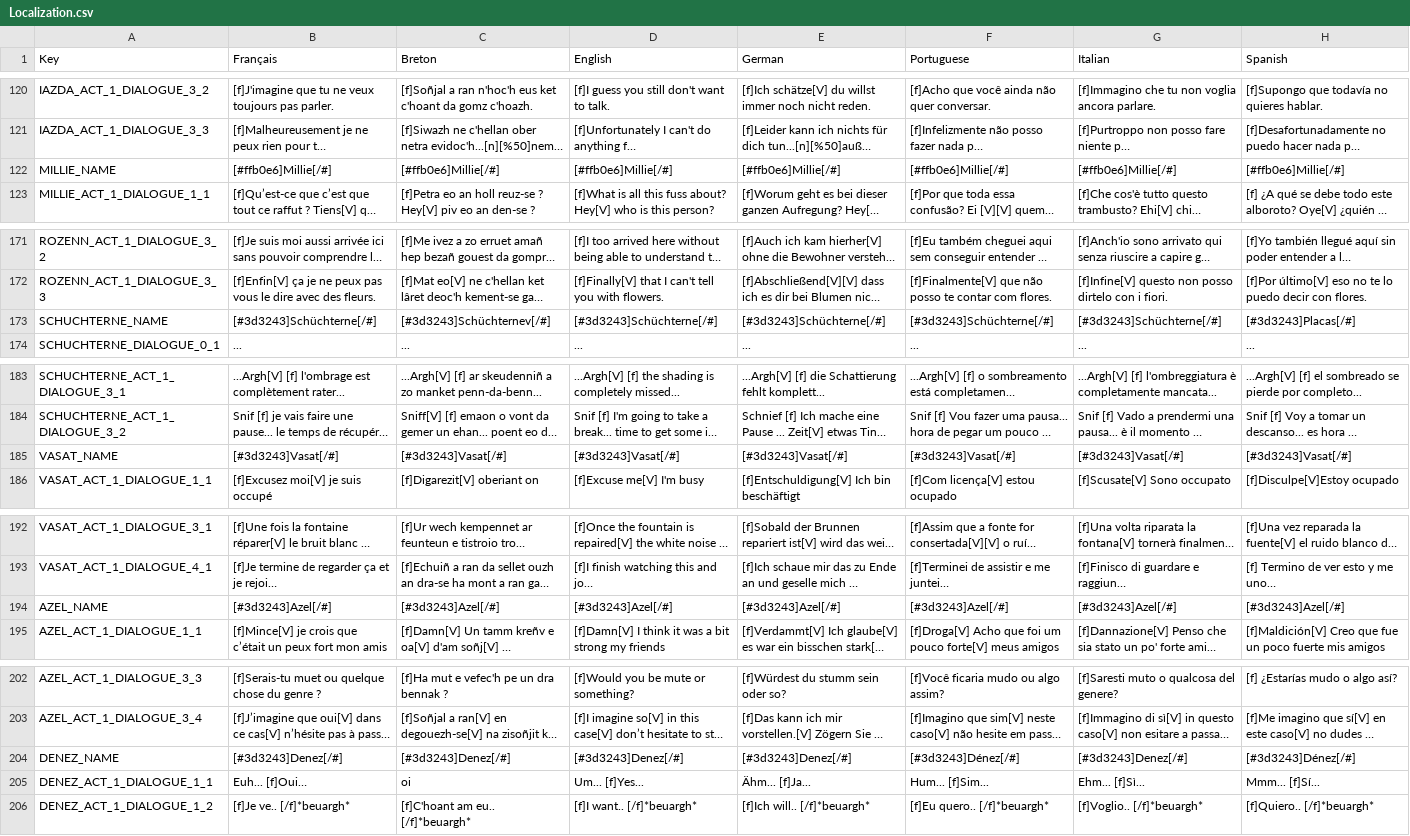
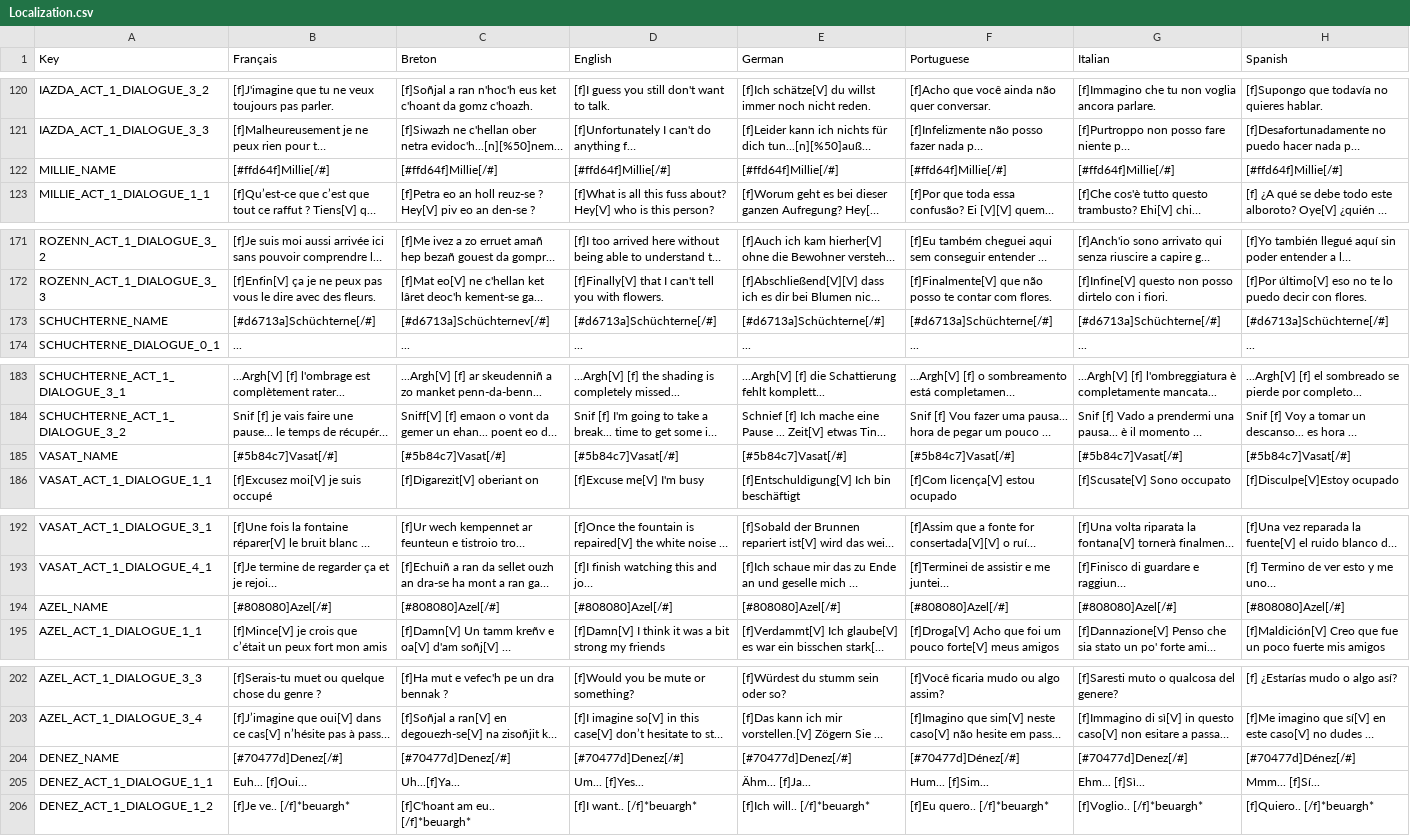
Before and after one commit to Polissages-de-Couilles/Reflets-Oublies, a CSV file: Assets/Resources/Localization.csv, drawn as a sheet; only a part is shown, gaps mark what is left out; long unchanged cells end in …; the diff covers the shown part only; the diff names each change by its address in the sheet, - before the commit and + after, or states it on an @@ line.

```diff
--- a/Assets/Resources/Localization.csv
+++ b/Assets/Resources/Localization.csv
-B122 (Français): [#ffb0e6]Millie[/#]
+B122 (Français): [#ffd64f]Millie[/#]
-C122 (Breton): [#ffb0e6]Millie[/#]
+C122 (Breton): [#ffd64f]Millie[/#]
-D122 (English): [#ffb0e6]Millie[/#]
+D122 (English): [#ffd64f]Millie[/#]
-E122 (German): [#ffb0e6]Millie[/#]
+E122 (German): [#ffd64f]Millie[/#]
-F122 (Portuguese): [#ffb0e6]Millie[/#]
+F122 (Portuguese): [#ffd64f]Millie[/#]
-G122 (Italian): [#ffb0e6]Millie[/#]
+G122 (Italian): [#ffd64f]Millie[/#]
-H122 (Spanish): [#ffb0e6]Millie[/#]
+H122 (Spanish): [#ffd64f]Millie[/#]
-B173 (Français): [#3d3243]Schüchterne[/#]
+B173 (Français): [#d6713a]Schüchterne[/#]
-C173 (Breton): [#3d3243]Schüchternev[/#]
+C173 (Breton): [#d6713a]Schüchternev[/#]
-D173 (English): [#3d3243]Schüchterne[/#]
+D173 (English): [#d6713a]Schüchterne[/#]
-E173 (German): [#3d3243]Schüchterne[/#]
+E173 (German): [#d6713a]Schüchterne[/#]
-F173 (Portuguese): [#3d3243]Schüchterne[/#]
+F173 (Portuguese): [#d6713a]Schüchterne[/#]
-G173 (Italian): [#3d3243]Schüchterne[/#]
+G173 (Italian): [#d6713a]Schüchterne[/#]
-H173 (Spanish): [#3d3243]Placas[/#]
+H173 (Spanish): [#d6713a]Schüchterne[/#]
-B185 (Français): [#3d3243]Vasat[/#]
+B185 (Français): [#5b84c7]Vasat[/#]
-C185 (Breton): [#3d3243]Vasat[/#]
+C185 (Breton): [#5b84c7]Vasat[/#]
-D185 (English): [#3d3243]Vasat[/#]
+D185 (English): [#5b84c7]Vasat[/#]
-E185 (German): [#3d3243]Vasat[/#]
+E185 (German): [#5b84c7]Vasat[/#]
-F185 (Portuguese): [#3d3243]Vasat[/#]
+F185 (Portuguese): [#5b84c7]Vasat[/#]
-G185 (Italian): [#3d3243]Vasat[/#]
+G185 (Italian): [#5b84c7]Vasat[/#]
-H185 (Spanish): [#3d3243]Vasat[/#]
+H185 (Spanish): [#5b84c7]Vasat[/#]
-B194 (Français): [#3d3243]Azel[/#]
+B194 (Français): [#808080]Azel[/#]
-C194 (Breton): [#3d3243]Azel[/#]
+C194 (Breton): [#808080]Azel[/#]
-D194 (English): [#3d3243]Azel[/#]
+D194 (English): [#808080]Azel[/#]
-E194 (German): [#3d3243]Azel[/#]
+E194 (German): [#808080]Azel[/#]
-F194 (Portuguese): [#3d3243]Azel[/#]
+F194 (Portuguese): [#808080]Azel[/#]
-G194 (Italian): [#3d3243]Azel[/#]
+G194 (Italian): [#808080]Azel[/#]
-H194 (Spanish): [#3d3243]Azel[/#]
+H194 (Spanish): [#808080]Azel[/#]
-B204 (Français): [#3d3243]Denez[/#]
+B204 (Français): [#70477d]Denez[/#]
-C204 (Breton): [#3d3243]Denez[/#]
+C204 (Breton): [#70477d]Denez[/#]
-D204 (English): [#3d3243]Denez[/#]
+D204 (English): [#70477d]Denez[/#]
-E204 (German): [#3d3243]Denez[/#]
+E204 (German): [#70477d]Denez[/#]
-F204 (Portuguese): [#3d3243]Dénez[/#]
+F204 (Portuguese): [#70477d]Dénez[/#]
-G204 (Italian): [#3d3243]Denez[/#]
+G204 (Italian): [#70477d]Denez[/#]
-H204 (Spanish): [#3d3243]Dénez[/#]
+H204 (Spanish): [#70477d]Dénez[/#]
-C205 (Breton): oi
+C205 (Breton): Uh...[f]Ya...
```
Also changed, not shown: 1 edited cell elsewhere in this file, 1 other file.
